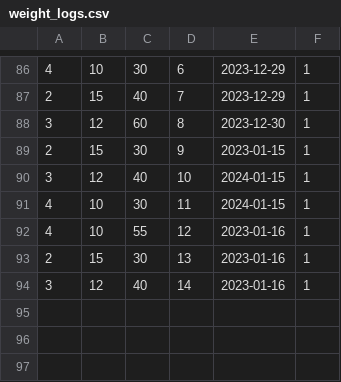
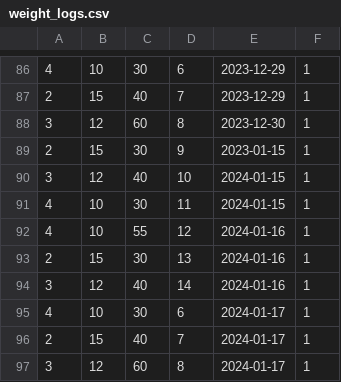
Before and after one commit to zohaibrajan/FitFolio, a CSV file: app/seeds/weight_logs.csv, drawn as a sheet; only a part is shown, gaps mark what is left out.

Commit message:
New Weight Logs

```diff
--- a/app/seeds/weight_logs.csv
+++ b/app/seeds/weight_logs.csv
@@ -91,4 +91,7 @@
 4,10,30,11,2024-01-15,1
-4,10,55,12,2023-01-16,1
-2,15,30,13,2023-01-16,1
-3,12,40,14,2023-01-16,1
+4,10,55,12,2024-01-16,1
+2,15,30,13,2024-01-16,1
+3,12,40,14,2024-01-16,1
+4,10,30,6,2024-01-17,1
+2,15,40,7,2024-01-17,1
+3,12,60,8,2024-01-17,1
```
